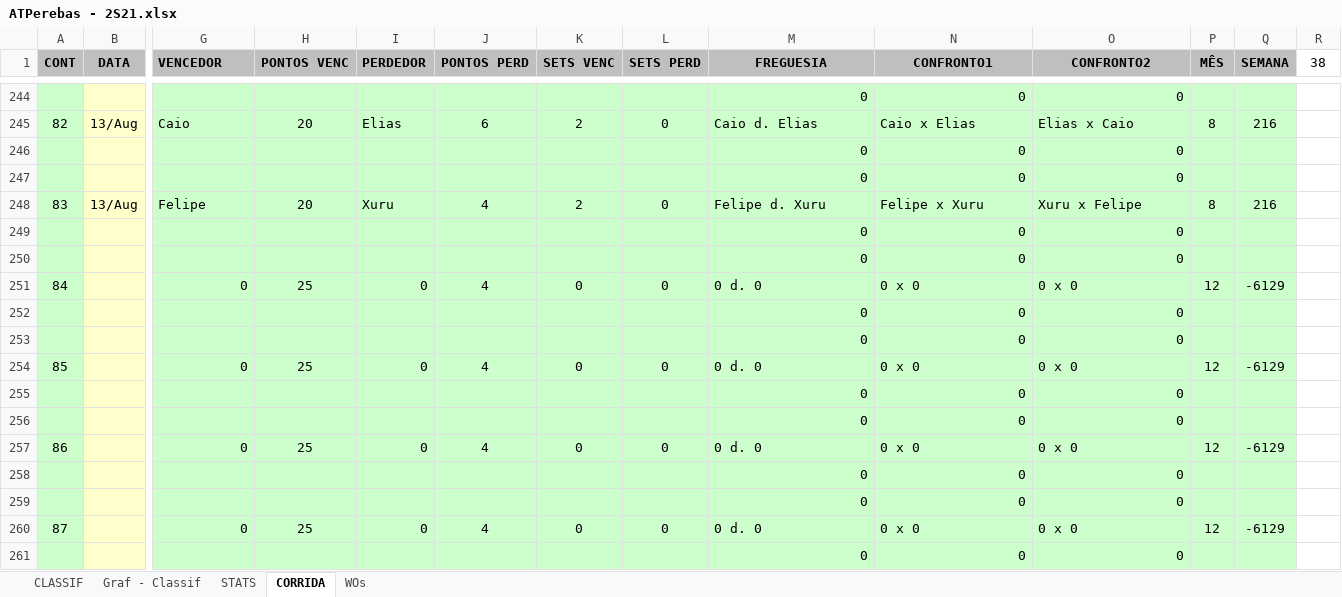
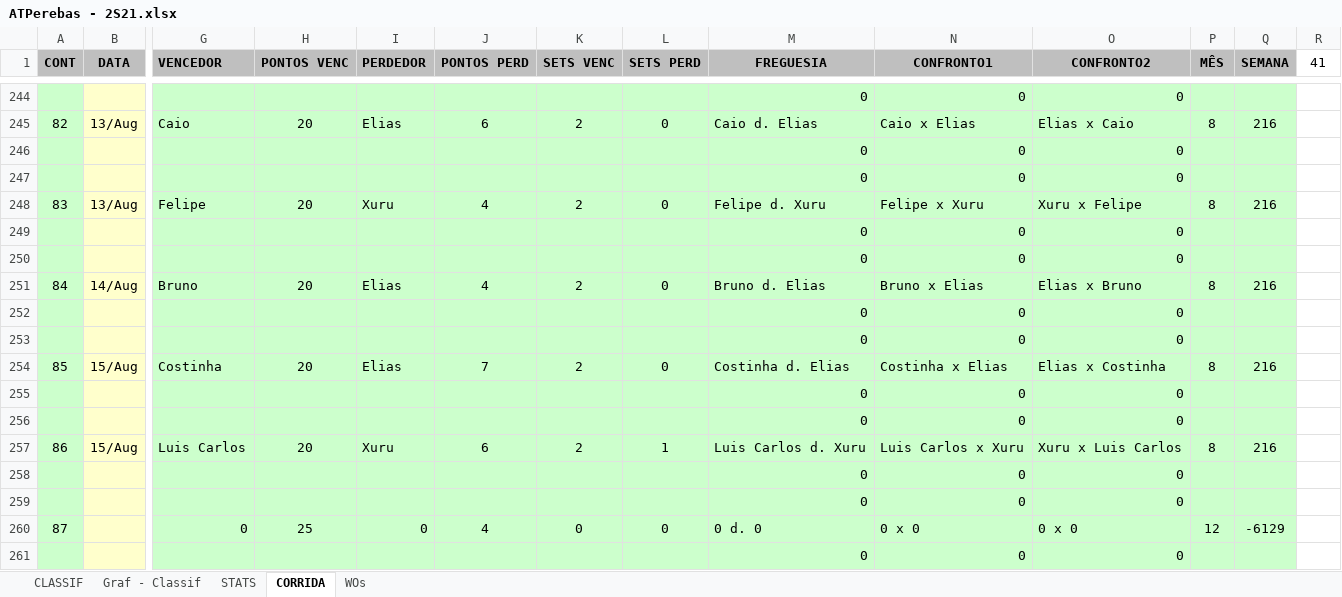
Before and after one commit to juanper/ATPerebas, an Excel workbook: ATPerebas - 2S21.xlsx, sheet CORRIDA, drawn as a sheet; only a part is shown, gaps mark what is left out; values as stored, in another font and other column widths than the file's, no borders; charts and pictures not drawn; removed rows and columns are numbered as before the commit, all else as after; rows hold the shown columns only; the diff names each change by its address in the sheet, - before the commit and + after, or states it on an @@ line.

```diff
--- a/ATPerebas - 2S21.xlsx (sheet CORRIDA)
+++ b/ATPerebas - 2S21.xlsx (sheet CORRIDA)
-R1: 38
+R1: 41
-row 251: 84 |  | 0 | 25 | 0 | 4 | 0 | 0 | 0 d. 0 | 0 x 0 | 0 x 0 | 12 | -6129
+row 251: 84 | 14/Aug | Bruno | 20 | Elias | 4 | 2 | 0 | Bruno d. Elias | Bruno x Elias | Elias x Bruno | 8 | 216
+row 252:  |  |  |  |  |  |  |  | 0 | 0 | 0
+row 254: 85 | 15/Aug | Costinha | 20 | Elias | 7 | 2 | 0 | Costinha d. Elias | Costinha x Elias | Elias x Costinha | 8 | 216
+row 255:  |  |  |  |  |  |  |  | 0 | 0 | 0
-row 254: 85 |  | 0 | 25 | 0 | 4 | 0 | 0 | 0 d. 0 | 0 x 0 | 0 x 0 | 12 | -6129
-row 255:  |  |  |  |  |  |  |  | 0 | 0 | 0
-row 256:  |  |  |  |  |  |  |  | 0 | 0 | 0
-row 257: 86 |  | 0 | 25 | 0 | 4 | 0 | 0 | 0 d. 0 | 0 x 0 | 0 x 0 | 12 | -6129
-row 258:  |  |  |  |  |  |  |  | 0 | 0 | 0
-row 259:  |  |  |  |  |  |  |  | 0 | 0 | 0
+row 257: 86 | 15/Aug | Luis Carlos | 20 | Xuru | 6 | 2 | 1 | Luis Carlos d. Xuru | Luis Carlos x Xuru | Xuru x Luis Carlos | 8 | 216
+row 258:  |  |  |  |  |  |  |  | 0 | 0 | 0
+row 259:  |  |  |  |  |  |  |  | 0 | 0 | 0
```
Also changed, not shown: sheet CLASSIF, sheet STATS, sheet WOs, charts or pictures, 3 other files.
